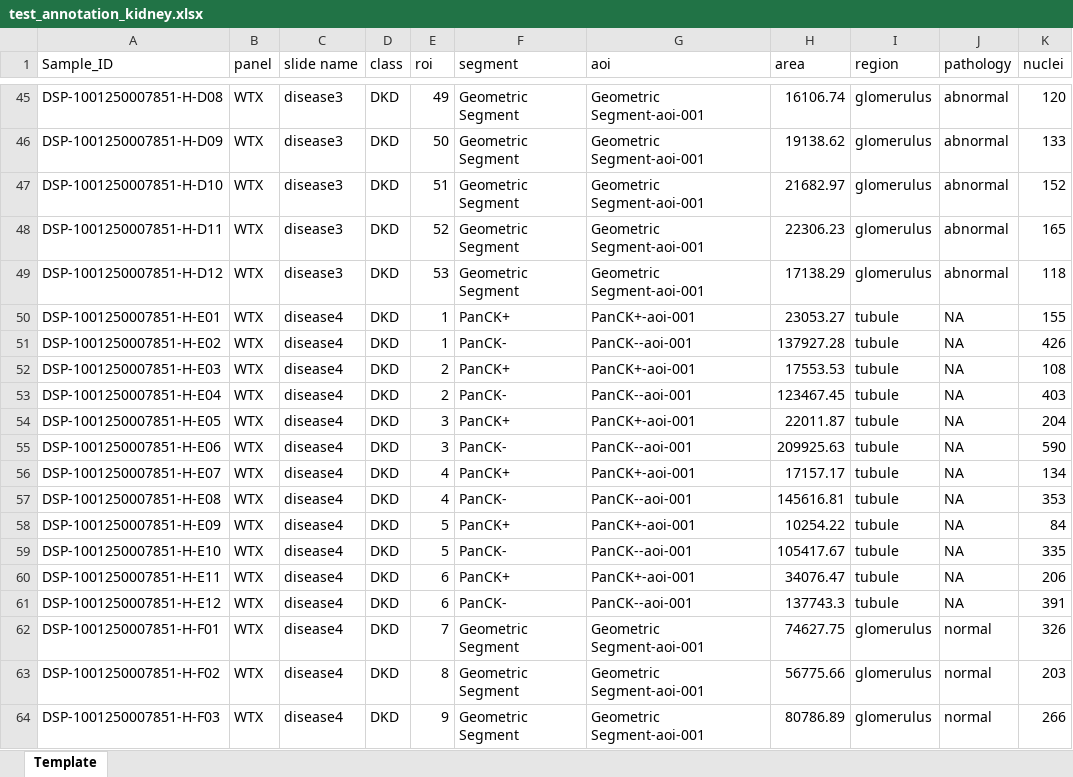
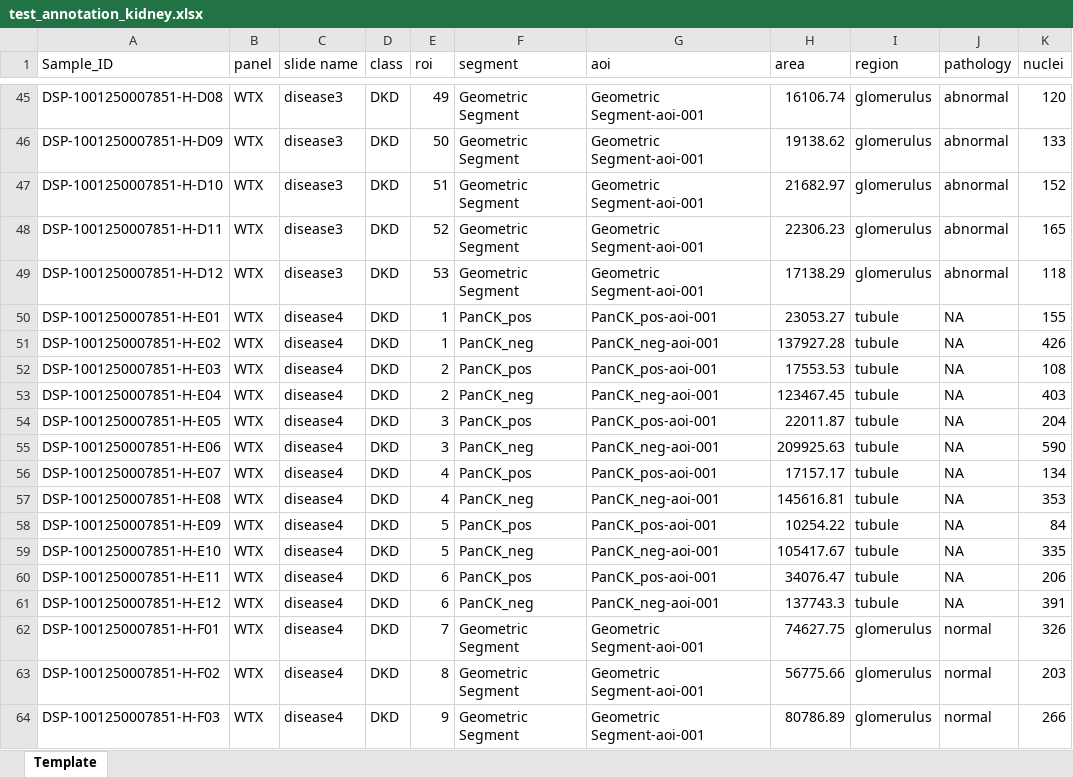
Before and after one commit to CCBR/DSP_Analysis, an Excel workbook: test_datasets/Human_Kidney/test_annotation_kidney.xlsx, sheet Template, drawn as a sheet; only a part is shown, gaps mark what is left out; values as stored, in another font and other column widths than the file's, no borders; the diff covers the shown part only; the diff names each change by its address in the sheet, - before the commit and + after, or states it on an @@ line.

```diff
--- a/test_datasets/Human_Kidney/test_annotation_kidney.xlsx (sheet Template)
+++ b/test_datasets/Human_Kidney/test_annotation_kidney.xlsx (sheet Template)
-F50 (segment): PanCK+
+F50 (segment): PanCK_pos
-G50 (aoi): PanCK+-aoi-001
+G50 (aoi): PanCK_pos-aoi-001
-F51 (segment): PanCK-
+F51 (segment): PanCK_neg
-G51 (aoi): PanCK--aoi-001
+G51 (aoi): PanCK_neg-aoi-001
-F52 (segment): PanCK+
+F52 (segment): PanCK_pos
-G52 (aoi): PanCK+-aoi-001
+G52 (aoi): PanCK_pos-aoi-001
-F53 (segment): PanCK-
+F53 (segment): PanCK_neg
-G53 (aoi): PanCK--aoi-001
+G53 (aoi): PanCK_neg-aoi-001
-F54 (segment): PanCK+
+F54 (segment): PanCK_pos
-G54 (aoi): PanCK+-aoi-001
+G54 (aoi): PanCK_pos-aoi-001
-F55 (segment): PanCK-
+F55 (segment): PanCK_neg
-G55 (aoi): PanCK--aoi-001
+G55 (aoi): PanCK_neg-aoi-001
-F56 (segment): PanCK+
+F56 (segment): PanCK_pos
-G56 (aoi): PanCK+-aoi-001
+G56 (aoi): PanCK_pos-aoi-001
-F57 (segment): PanCK-
+F57 (segment): PanCK_neg
-G57 (aoi): PanCK--aoi-001
+G57 (aoi): PanCK_neg-aoi-001
-F58 (segment): PanCK+
+F58 (segment): PanCK_pos
-G58 (aoi): PanCK+-aoi-001
+G58 (aoi): PanCK_pos-aoi-001
-F59 (segment): PanCK-
+F59 (segment): PanCK_neg
-G59 (aoi): PanCK--aoi-001
+G59 (aoi): PanCK_neg-aoi-001
-F60 (segment): PanCK+
+F60 (segment): PanCK_pos
-G60 (aoi): PanCK+-aoi-001
+G60 (aoi): PanCK_pos-aoi-001
-F61 (segment): PanCK-
+F61 (segment): PanCK_neg
-G61 (aoi): PanCK--aoi-001
+G61 (aoi): PanCK_neg-aoi-001
```
Also changed, not shown: 144 edited cells elsewhere in this sheet, test_datasets/Human_Kidney/qc_report/QC_info.xlsx.
